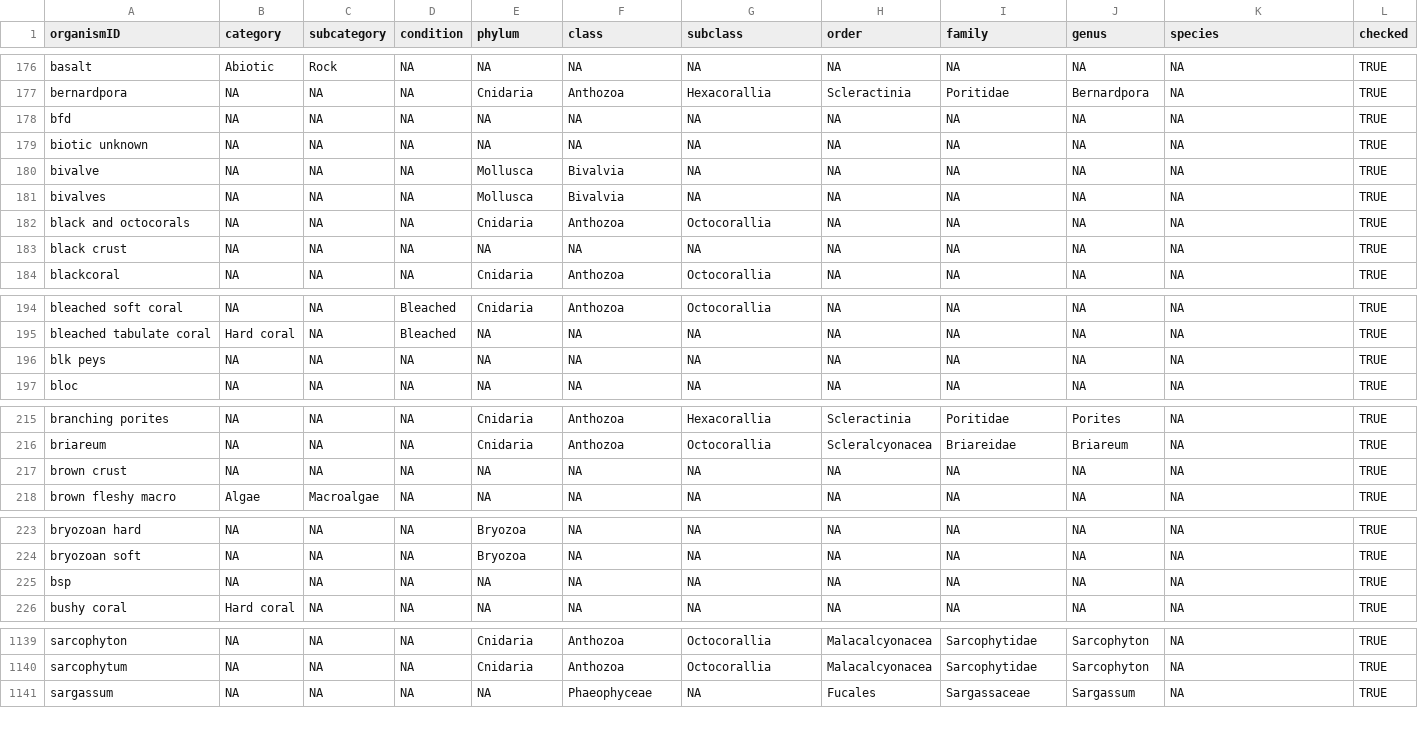
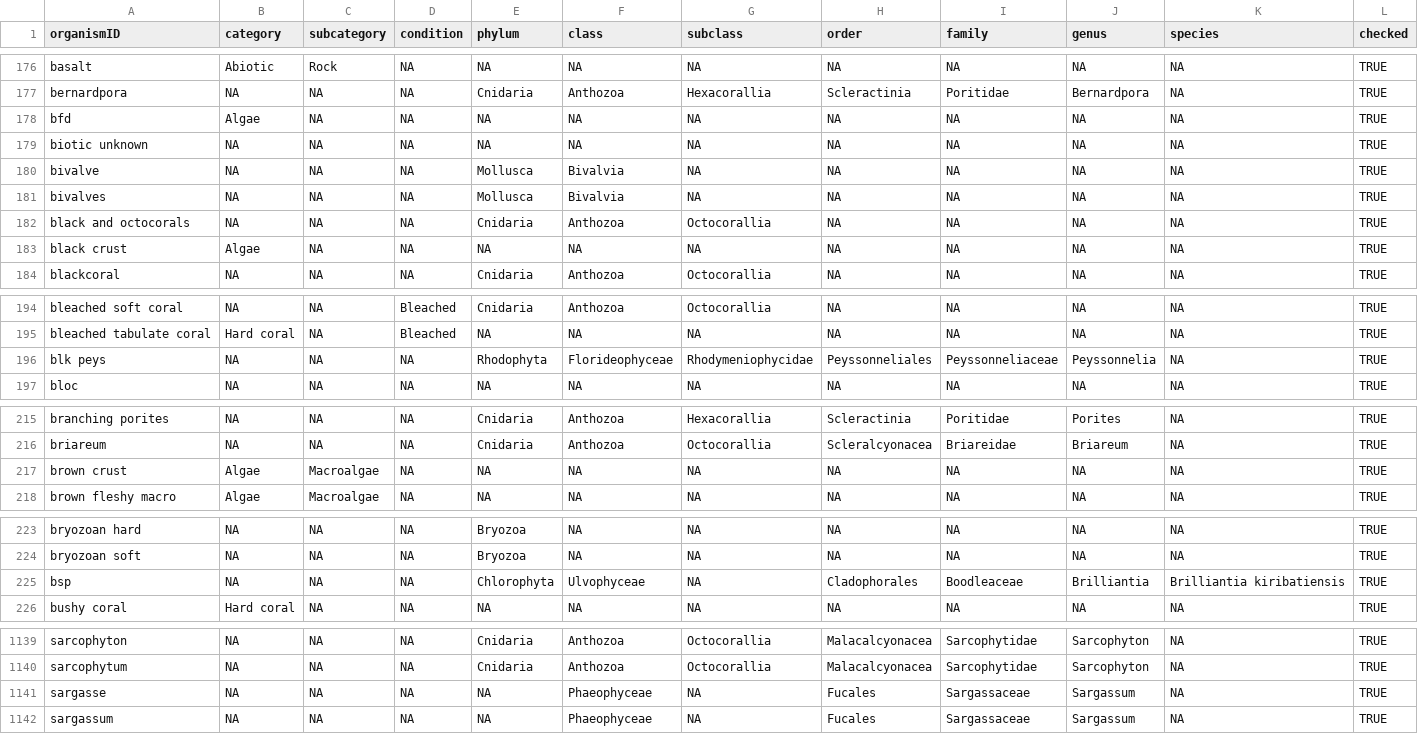
Before and after one commit to GCRMN/gcrmndb_benthos, a CSV file: data/03_tax-recategorisation.csv, drawn as a sheet; only a part is shown, gaps mark what is left out; the diff covers the shown part only; the diff names each change by its address in the sheet, - before the commit and + after, or states it on an @@ line.

Commit message:
correct issue for categorisation of algae into subcategory

```diff
--- a/data/03_tax-recategorisation.csv
+++ b/data/03_tax-recategorisation.csv
-B178 (category): NA
+B178 (category): Algae
-B183 (category): NA
+B183 (category): Algae
-E196 (phylum): NA
+E196 (phylum): Rhodophyta
-F196 (class): NA
+F196 (class): Florideophyceae
-G196 (subclass): NA
+G196 (subclass): Rhodymeniophycidae
-H196 (order): NA
+H196 (order): Peyssonneliales
-I196 (family): NA
+I196 (family): Peyssonneliaceae
-J196 (genus): NA
+J196 (genus): Peyssonnelia
-B217 (category): NA
+B217 (category): Algae
-C217 (subcategory): NA
+C217 (subcategory): Macroalgae
-E225 (phylum): NA
+E225 (phylum): Chlorophyta
-F225 (class): NA
+F225 (class): Ulvophyceae
-H225 (order): NA
+H225 (order): Cladophorales
-I225 (family): NA
+I225 (family): Boodleaceae
-J225 (genus): NA
+J225 (genus): Brilliantia
-K225 (species): NA
+K225 (species): Brilliantia kiribatiensis
+row 1141: sargasse | NA | NA | NA | NA | Phaeophyceae | NA | Fucales | Sargassaceae | Sargassum | NA | TRUE
```
Also changed, not shown: 6 edited cells elsewhere in this file, 3 other files.
